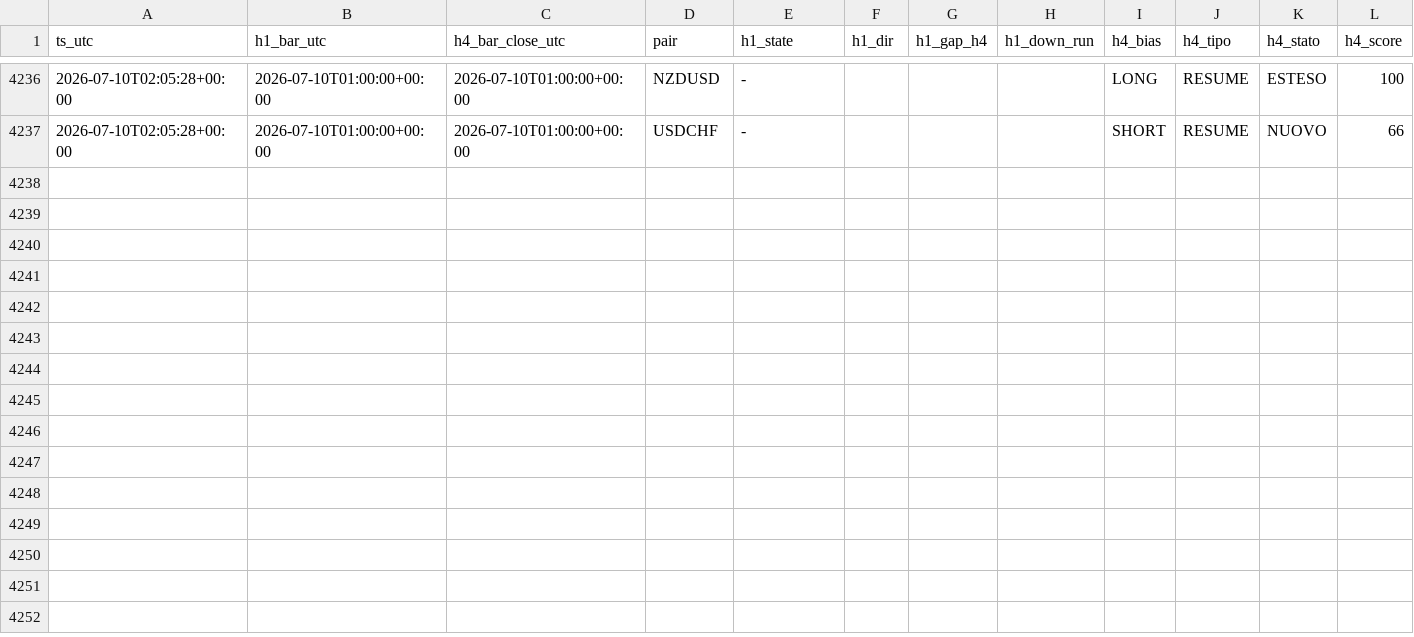
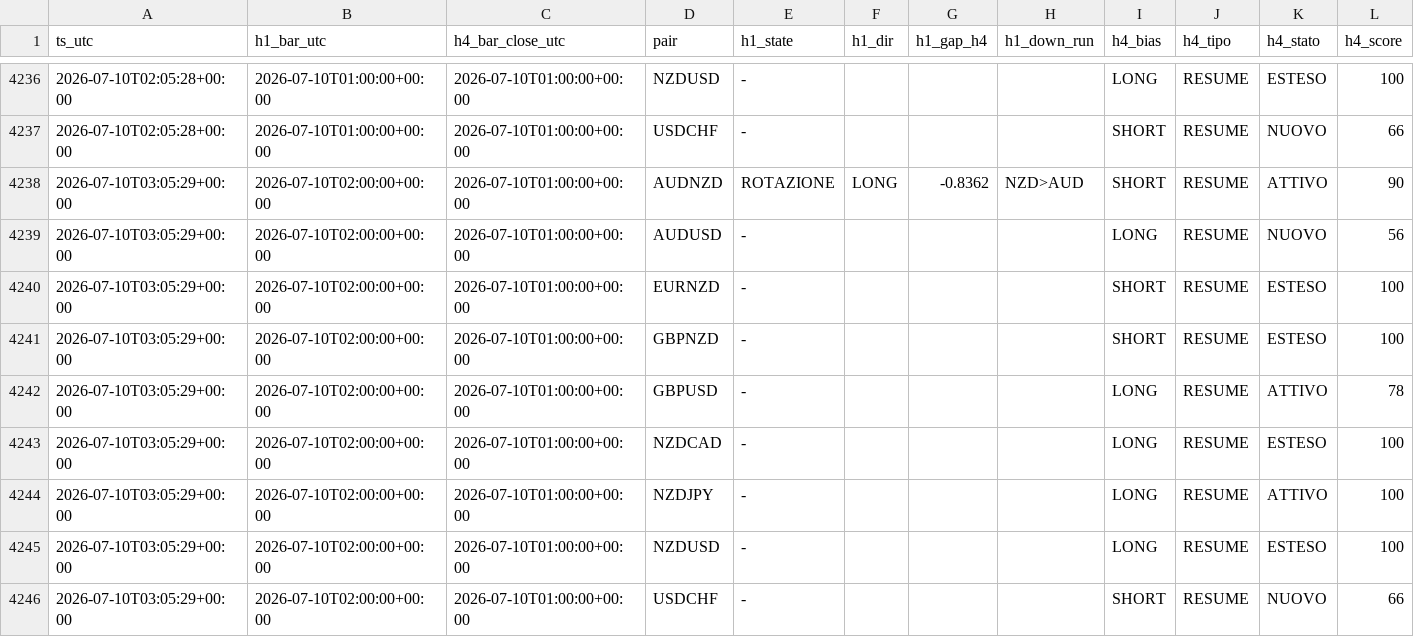
Before and after one commit to Philoleo2/fx-bias-radar-engine, a CSV file: reports/prerottura/fase4_log.csv, drawn as a sheet; only a part is shown, gaps mark what is left out; rows hold the shown columns only; the diff names each change by its address in the sheet, - before the commit and + after, or states it on an @@ line.

```diff
--- a/reports/prerottura/fase4_log.csv
+++ b/reports/prerottura/fase4_log.csv
+row 4238: 2026-07-10T03:05:29+00:00 | 2026-07-10T02:00:00+00:00 | 2026-07-10T01:00:00+00:00 | AUDNZD | ROTAZIONE | LONG | -0.8362 | NZD>AUD | SHORT | RESUME | ATTIVO | 90
+row 4239: 2026-07-10T03:05:29+00:00 | 2026-07-10T02:00:00+00:00 | 2026-07-10T01:00:00+00:00 | AUDUSD | - |  |  |  | LONG | RESUME | NUOVO | 56
+row 4240: 2026-07-10T03:05:29+00:00 | 2026-07-10T02:00:00+00:00 | 2026-07-10T01:00:00+00:00 | EURNZD | - |  |  |  | SHORT | RESUME | ESTESO | 100
+row 4241: 2026-07-10T03:05:29+00:00 | 2026-07-10T02:00:00+00:00 | 2026-07-10T01:00:00+00:00 | GBPNZD | - |  |  |  | SHORT | RESUME | ESTESO | 100
+row 4242: 2026-07-10T03:05:29+00:00 | 2026-07-10T02:00:00+00:00 | 2026-07-10T01:00:00+00:00 | GBPUSD | - |  |  |  | LONG | RESUME | ATTIVO | 78
+row 4243: 2026-07-10T03:05:29+00:00 | 2026-07-10T02:00:00+00:00 | 2026-07-10T01:00:00+00:00 | NZDCAD | - |  |  |  | LONG | RESUME | ESTESO | 100
+row 4244: 2026-07-10T03:05:29+00:00 | 2026-07-10T02:00:00+00:00 | 2026-07-10T01:00:00+00:00 | NZDJPY | - |  |  |  | LONG | RESUME | ATTIVO | 100
+row 4245: 2026-07-10T03:05:29+00:00 | 2026-07-10T02:00:00+00:00 | 2026-07-10T01:00:00+00:00 | NZDUSD | - |  |  |  | LONG | RESUME | ESTESO | 100
+row 4246: 2026-07-10T03:05:29+00:00 | 2026-07-10T02:00:00+00:00 | 2026-07-10T01:00:00+00:00 | USDCHF | - |  |  |  | SHORT | RESUME | NUOVO | 66
```
Also changed, not shown: 1 other file.
